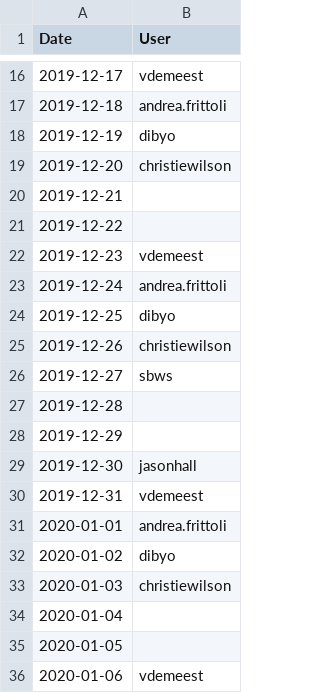
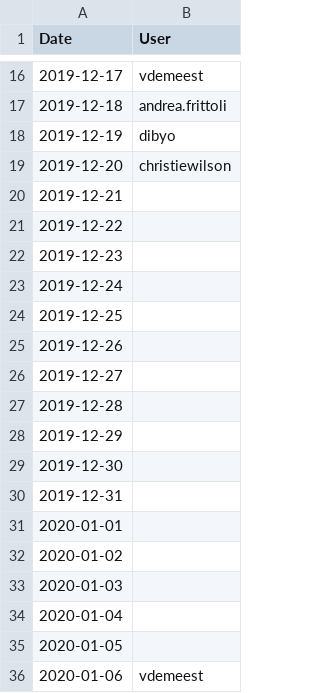
Before and after one commit to tektoncd/plumbing, a CSV file: buildbot/rotation.csv, drawn as a sheet; only a part is shown, gaps mark what is left out.

Commit message:
Remove build cops during christmas break 🎅
Because, we all need to rest and take care of our familly and friend 😉

Signed-off-by: Vincent Demeester <vdemeest@redhat.com>

```diff
--- a/buildbot/rotation.csv
+++ b/buildbot/rotation.csv
@@ -21,14 +21,14 @@ Date,User
 2019-12-22,
-2019-12-23,vdemeest
-2019-12-24,andrea.frittoli
-2019-12-25,dibyo
-2019-12-26,christiewilson
-2019-12-27,sbws
+2019-12-23,
+2019-12-24,
+2019-12-25,
+2019-12-26,
+2019-12-27,
 2019-12-28,
 2019-12-29,
-2019-12-30,jasonhall
-2019-12-31,vdemeest
-2020-01-01,andrea.frittoli
-2020-01-02,dibyo
-2020-01-03,christiewilson
+2019-12-30,
+2019-12-31,
+2020-01-01,
+2020-01-02,
+2020-01-03,
 2020-01-04,
```
